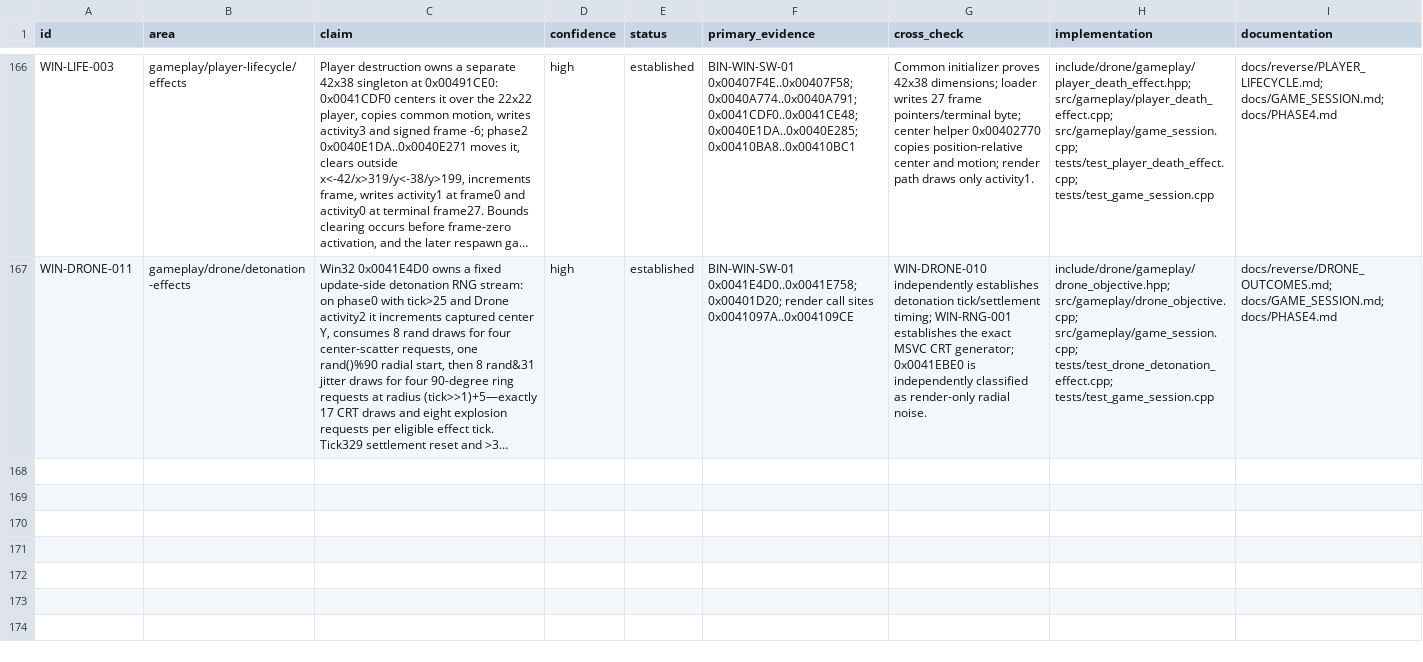
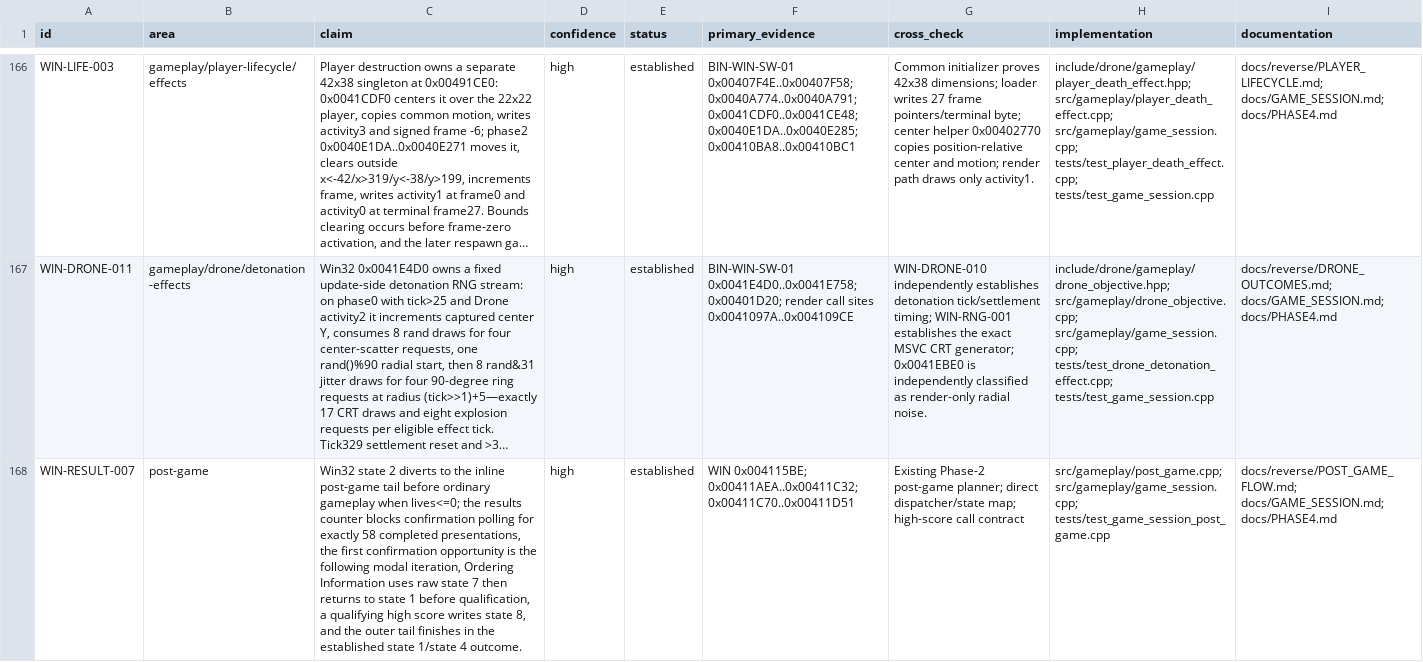
Before and after one commit to adamjvr/Drone, a CSV file: reverse/ledger/findings.csv, drawn as a sheet; only a part is shown, gaps mark what is left out; long unchanged cells end in …; the diff names each change by its address in the sheet, - before the commit and + after, or states it on an @@ line.

Commit message:
Integrate native Results post-game continuity

```diff
--- a/reverse/ledger/findings.csv
+++ b/reverse/ledger/findings.csv
+row 168: WIN-RESULT-007 | post-game | Win32 state 2 diverts to the inline post-game tail before ordinary gameplay when lives<=0; the results counter blocks confirmation polling for exactly 58 completed presentations, the first confirmation opportunity is the following modal iteration, Ordering Information uses raw state 7 then returns to state 1 before qualification, a qualifying high score writes state 8, and the outer tail finishes in the established state 1/state 4 outcome. | high | established | WIN 0x004115BE; 0x00411AEA..0x00411C32; 0x00411C70..0x00411D51 | Existing Phase-2 post-game planner; direct dispatcher/state map; high-score call contract | src/gameplay/post_game.cpp; src/gameplay/game_session.cpp; tests/test_game_session_post_game.cpp | docs/reverse/POST_GAME_FLOW.md; docs/GAME_SESSION.md; docs/PHASE4.md
```
Also changed, not shown: 13 other files.
